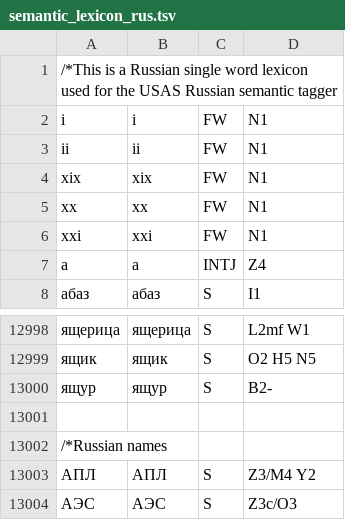
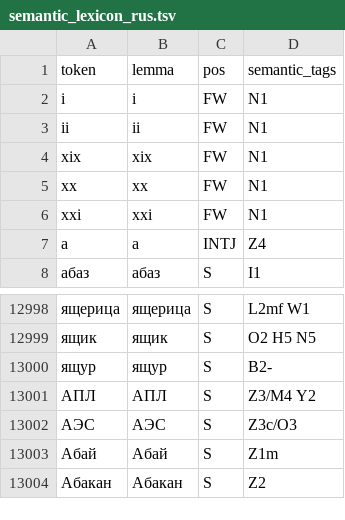
Before and after one commit to UCREL/Multilingual-USAS, a TSV file: Russian/semantic_lexicon_rus.tsv, drawn as a sheet; only a part is shown, gaps mark what is left out; the shorter side is filled out with more unchanged rows.

```diff
--- a/Russian/semantic_lexicon_rus.tsv
+++ b/Russian/semantic_lexicon_rus.tsv
@@ -1,2 +1,2 @@
-/*This is a Russian single word lexicon used for the USAS Russian semantic tagger
+token	lemma	pos	semantic_tags
 i	i	FW	N1
@@ -13000,4 +13000,2 @@ xxi	xxi	FW	N1
 ящур	ящур	S	B2-
-
-/*Russian names
 АПЛ	АПЛ	S	Z3/M4 Y2
```
Also changed, not shown: Russian/mwe-rus.tsv, 4 other files.
